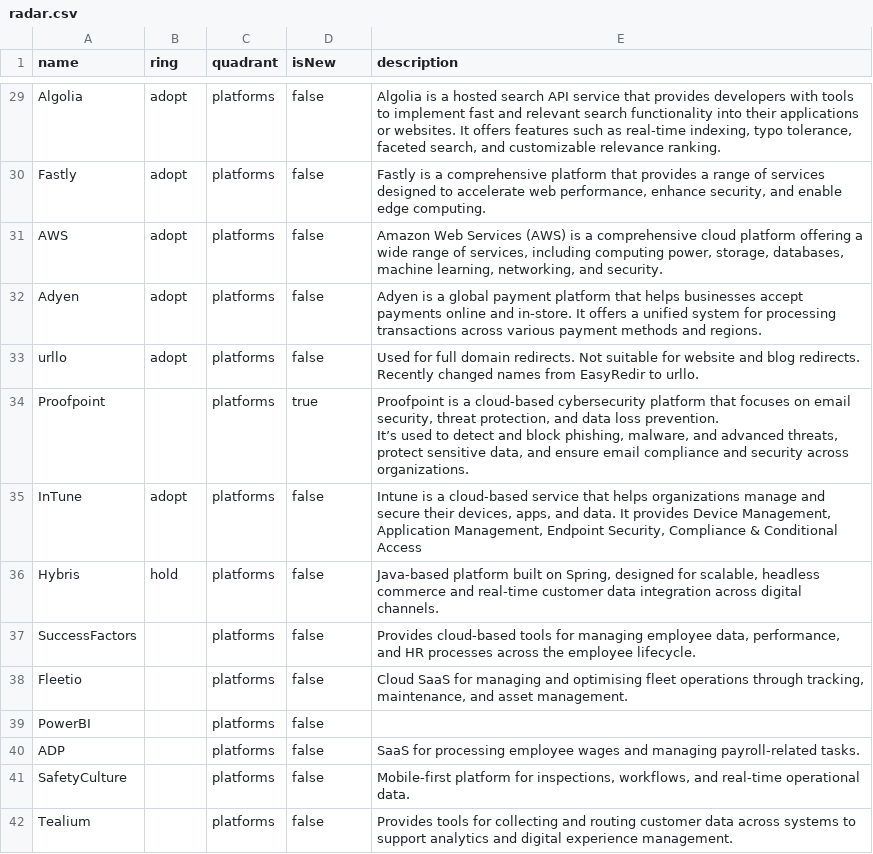
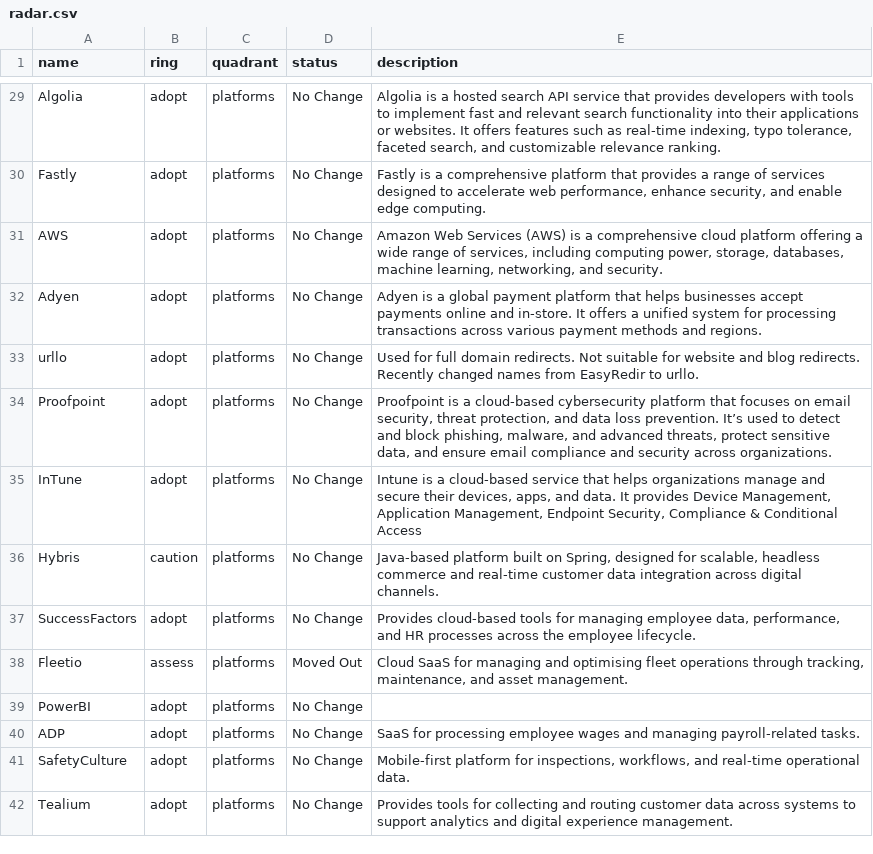
Before and after one commit to Damiano-Febbrarino-Intrepid/build-your-own-radar, a CSV file: intrepid/radar.csv, drawn as a sheet; only a part is shown, gaps mark what is left out; the diff covers the shown part only; the diff names each change by its address in the sheet, - before the commit and + after, or states it on an @@ line.

```diff
--- a/intrepid/radar.csv
+++ b/intrepid/radar.csv
-D1: isNew
+D1: status
-D29:D33 (status): false
+D29:D33 (status): No Change
-B34 (ring): (empty)
+B34 (ring): adopt
-D34 (status): true
+D34 (status): No Change
-E34 (description): …across organizations.
+E34 (description): …across organizations.
-D35:D37 (status): false
+D35:D37 (status): No Change
-B36 (ring): hold
+B36 (ring): caution
-B37 (ring): (empty)
+B37 (ring): adopt
-B38 (ring): (empty)
+B38 (ring): assess
-D38 (status): false
+D38 (status): Moved Out
-B39:B42 (ring): (empty)
+B39:B42 (ring): adopt
-D39:D42 (status): false
+D39:D42 (status): No Change
```
Also changed, not shown: 133 edited cells elsewhere in this file, intrepid/Languages & Frameworks.csv, intrepid/Platforms.csv, 25 other files.
